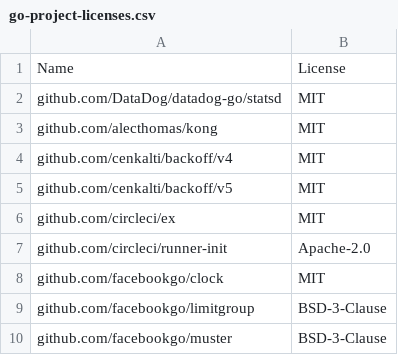
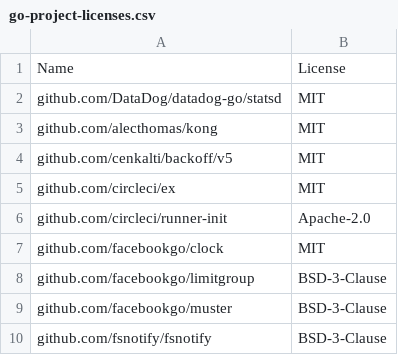
Before and after one commit to circleci/runner-init, a CSV file: go-project-licenses.csv, drawn as a sheet; only a part is shown; the shorter side is filled out with more unchanged rows; the diff names each change by its address in the sheet, - before the commit and + after, or states it on an @@ line.

Commit message:
fix(deps): license attribution

```diff
--- a/go-project-licenses.csv
+++ b/go-project-licenses.csv
-row 4: github.com/cenkalti/backoff/v4 | MIT
```
